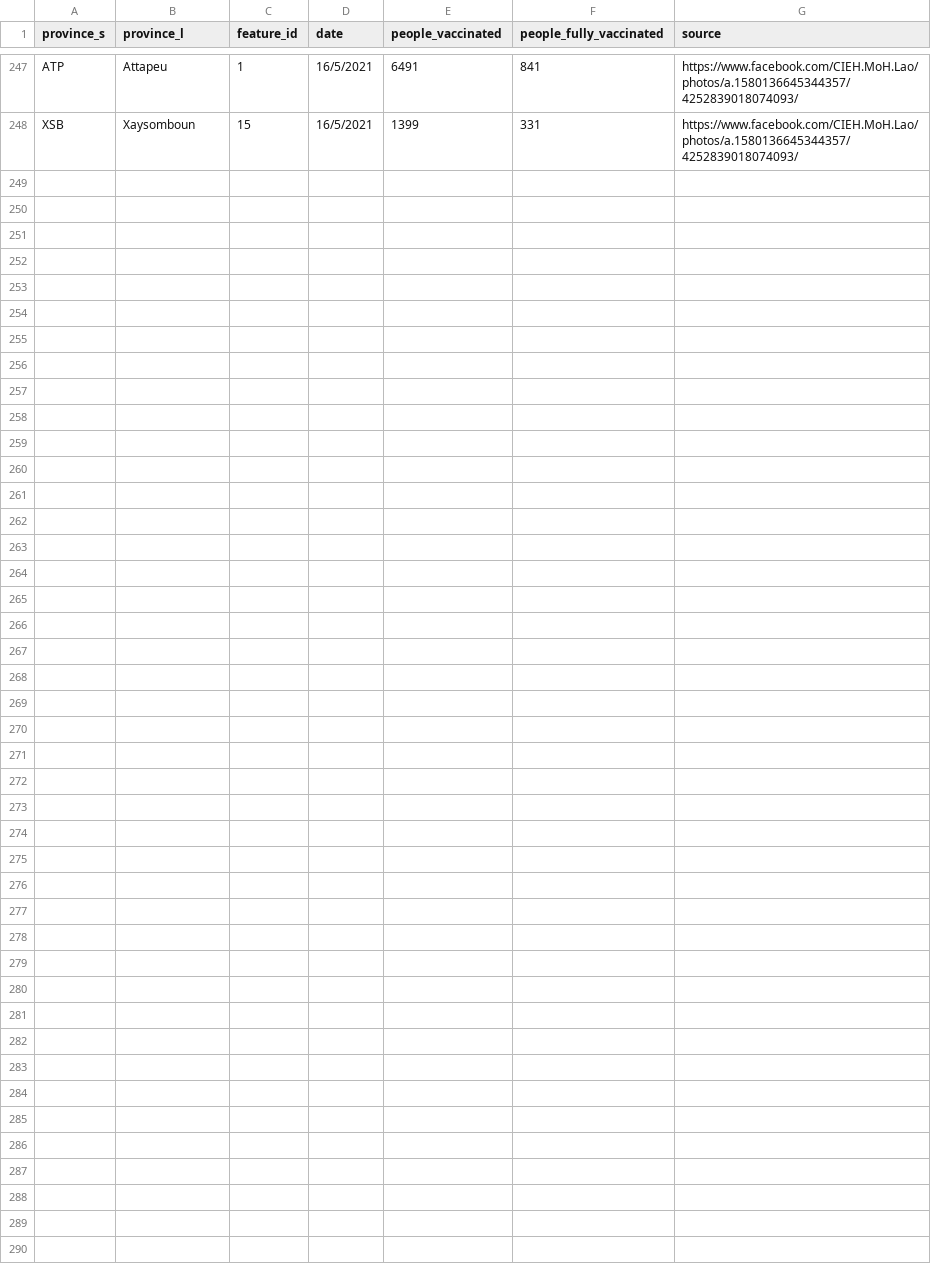
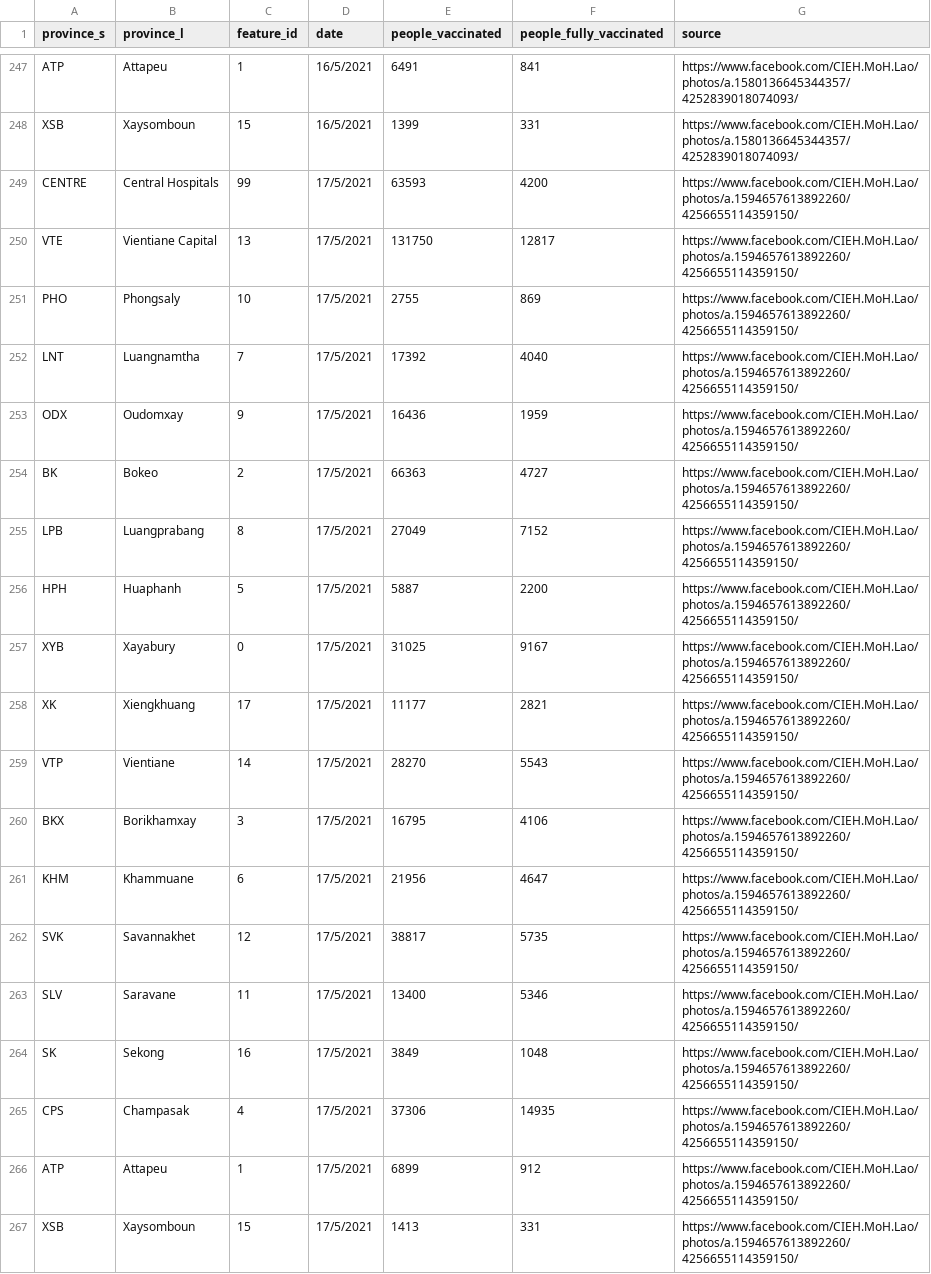
Before and after one commit to douangtavanh/covid-19-data-laos, a CSV file: data/vaccinnation_data_laos_provincial.csv, drawn as a sheet; only a part is shown, gaps mark what is left out; the diff names each change by its address in the sheet, - before the commit and + after, or states it on an @@ line.

Commit message:
update vaccinated data

```diff
--- a/data/vaccinnation_data_laos_provincial.csv
+++ b/data/vaccinnation_data_laos_provincial.csv
+row 249: CENTRE | Central Hospitals | 99 | 17/5/2021 | 63593 | 4200 | https://www.facebook.com/CIEH.MoH.Lao/photos/a.1594657613892260/4256655114359150/
+row 250: VTE | Vientiane Capital | 13 | 17/5/2021 | 131750 | 12817 | https://www.facebook.com/CIEH.MoH.Lao/photos/a.1594657613892260/4256655114359150/
+row 251: PHO | Phongsaly | 10 | 17/5/2021 | 2755 | 869 | https://www.facebook.com/CIEH.MoH.Lao/photos/a.1594657613892260/4256655114359150/
+row 252: LNT | Luangnamtha | 7 | 17/5/2021 | 17392 | 4040 | https://www.facebook.com/CIEH.MoH.Lao/photos/a.1594657613892260/4256655114359150/
+row 253: ODX | Oudomxay | 9 | 17/5/2021 | 16436 | 1959 | https://www.facebook.com/CIEH.MoH.Lao/photos/a.1594657613892260/4256655114359150/
+row 254: BK | Bokeo | 2 | 17/5/2021 | 66363 | 4727 | https://www.facebook.com/CIEH.MoH.Lao/photos/a.1594657613892260/4256655114359150/
+row 255: LPB | Luangprabang | 8 | 17/5/2021 | 27049 | 7152 | https://www.facebook.com/CIEH.MoH.Lao/photos/a.1594657613892260/4256655114359150/
+row 256: HPH | Huaphanh | 5 | 17/5/2021 | 5887 | 2200 | https://www.facebook.com/CIEH.MoH.Lao/photos/a.1594657613892260/4256655114359150/
+row 257: XYB | Xayabury | 0 | 17/5/2021 | 31025 | 9167 | https://www.facebook.com/CIEH.MoH.Lao/photos/a.1594657613892260/4256655114359150/
+row 258: XK | Xiengkhuang | 17 | 17/5/2021 | 11177 | 2821 | https://www.facebook.com/CIEH.MoH.Lao/photos/a.1594657613892260/4256655114359150/
+row 259: VTP | Vientiane | 14 | 17/5/2021 | 28270 | 5543 | https://www.facebook.com/CIEH.MoH.Lao/photos/a.1594657613892260/4256655114359150/
+row 260: BKX | Borikhamxay | 3 | 17/5/2021 | 16795 | 4106 | https://www.facebook.com/CIEH.MoH.Lao/photos/a.1594657613892260/4256655114359150/
+row 261: KHM | Khammuane | 6 | 17/5/2021 | 21956 | 4647 | https://www.facebook.com/CIEH.MoH.Lao/photos/a.1594657613892260/4256655114359150/
+row 262: SVK | Savannakhet | 12 | 17/5/2021 | 38817 | 5735 | https://www.facebook.com/CIEH.MoH.Lao/photos/a.1594657613892260/4256655114359150/
+row 263: SLV | Saravane | 11 | 17/5/2021 | 13400 | 5346 | https://www.facebook.com/CIEH.MoH.Lao/photos/a.1594657613892260/4256655114359150/
+row 264: SK | Sekong | 16 | 17/5/2021 | 3849 | 1048 | https://www.facebook.com/CIEH.MoH.Lao/photos/a.1594657613892260/4256655114359150/
+row 265: CPS | Champasak | 4 | 17/5/2021 | 37306 | 14935 | https://www.facebook.com/CIEH.MoH.Lao/photos/a.1594657613892260/4256655114359150/
+row 266: ATP | Attapeu | 1 | 17/5/2021 | 6899 | 912 | https://www.facebook.com/CIEH.MoH.Lao/photos/a.1594657613892260/4256655114359150/
+row 267: XSB | Xaysomboun | 15 | 17/5/2021 | 1413 | 331 | https://www.facebook.com/CIEH.MoH.Lao/photos/a.1594657613892260/4256655114359150/
```
Also changed, not shown: 1 other file.
